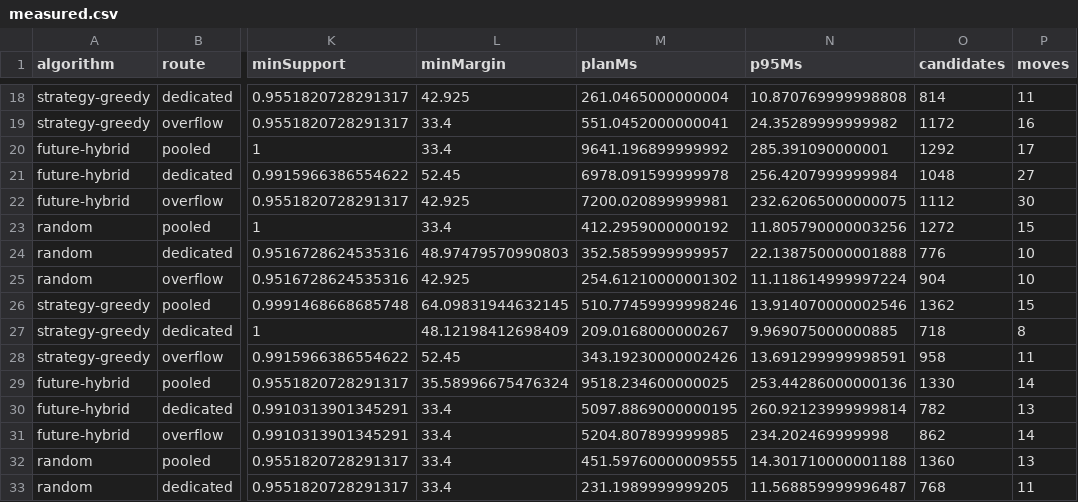
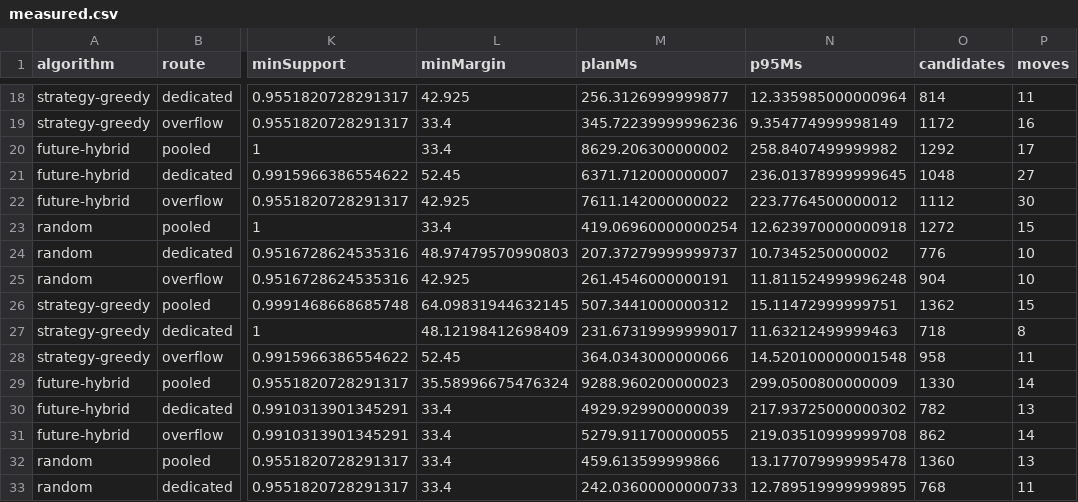
Before and after one commit to Eon12536/pallet-loading-lab, a CSV file: docs/alps-results/measured.csv, drawn as a sheet; only a part is shown, gaps mark what is left out; the diff covers the shown part only; the diff names each change by its address in the sheet, - before the commit and + after, or states it on an @@ line.

```diff
--- a/docs/alps-results/measured.csv
+++ b/docs/alps-results/measured.csv
-M18 (planMs): 261.0465000000004
+M18 (planMs): 256.3126999999877
-N18 (p95Ms): 10.870769999998808
+N18 (p95Ms): 12.335985000000964
-M19 (planMs): 551.0452000000041
+M19 (planMs): 345.72239999996236
-N19 (p95Ms): 24.35289999999982
+N19 (p95Ms): 9.354774999998149
-M20 (planMs): 9641.196899999992
+M20 (planMs): 8629.206300000002
-N20 (p95Ms): 285.391090000001
+N20 (p95Ms): 258.8407499999982
-M21 (planMs): 6978.091599999978
+M21 (planMs): 6371.712000000007
-N21 (p95Ms): 256.4207999999984
+N21 (p95Ms): 236.01378999999645
-M22 (planMs): 7200.020899999981
+M22 (planMs): 7611.142000000022
-N22 (p95Ms): 232.62065000000075
+N22 (p95Ms): 223.7764500000012
-M23 (planMs): 412.2959000000192
+M23 (planMs): 419.06960000000254
-N23 (p95Ms): 11.805790000003256
+N23 (p95Ms): 12.623970000000918
-M24 (planMs): 352.5859999999957
+M24 (planMs): 207.37279999999737
-N24 (p95Ms): 22.138750000001888
+N24 (p95Ms): 10.7345250000002
-M25 (planMs): 254.61210000001302
+M25 (planMs): 261.4546000000191
-N25 (p95Ms): 11.118614999997224
+N25 (p95Ms): 11.811524999996248
-M26 (planMs): 510.77459999998246
+M26 (planMs): 507.3441000000312
-N26 (p95Ms): 13.914070000002546
+N26 (p95Ms): 15.11472999999751
-M27 (planMs): 209.0168000000267
+M27 (planMs): 231.67319999999017
-N27 (p95Ms): 9.969075000000885
+N27 (p95Ms): 11.63212499999463
-M28 (planMs): 343.19230000002426
+M28 (planMs): 364.0343000000066
-N28 (p95Ms): 13.691299999998591
+N28 (p95Ms): 14.520100000001548
-M29 (planMs): 9518.234600000025
+M29 (planMs): 9288.960200000023
-N29 (p95Ms): 253.44286000000136
+N29 (p95Ms): 299.0500800000009
-M30 (planMs): 5097.8869000000195
+M30 (planMs): 4929.929900000039
-N30 (p95Ms): 260.92123999999814
+N30 (p95Ms): 217.93725000000302
-M31 (planMs): 5204.807899999985
+M31 (planMs): 5279.911700000055
-N31 (p95Ms): 234.202469999998
+N31 (p95Ms): 219.03510999999708
-M32 (planMs): 451.59760000009555
+M32 (planMs): 459.613599999866
-N32 (p95Ms): 14.301710000001188
+N32 (p95Ms): 13.177079999995478
-M33 (planMs): 231.1989999999205
+M33 (planMs): 242.03600000000733
-N33 (p95Ms): 11.568859999996487
+N33 (p95Ms): 12.789519999999895
```
Also changed, not shown: 88 edited cells elsewhere in this file, 9 other files.
